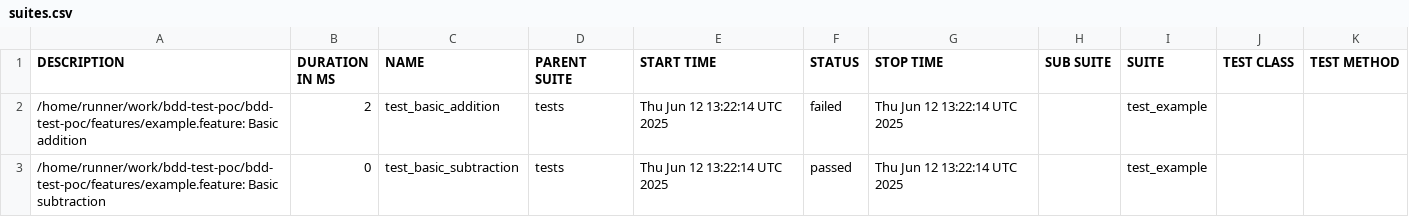
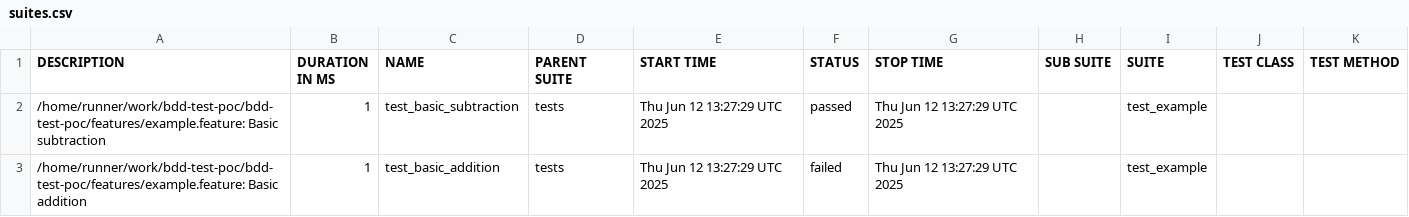
Before and after one commit to awha86/bdd-dashboard-poc, a CSV file: data/suites.csv, drawn as a sheet.

```diff
--- a/data/suites.csv
+++ b/data/suites.csv
@@ -1,3 +1,3 @@
 "DESCRIPTION","DURATION IN MS","NAME","PARENT SUITE","START TIME","STATUS","STOP TIME","SUB SUITE","SUITE","TEST CLASS","TEST METHOD"
-"/home/runner/work/bdd-test-poc/bdd-test-poc/features/example.feature: Basic addition","2","test_basic_addition","tests","Thu Jun 12 13:22:14 UTC 2025","failed","Thu Jun 12 13:22:14 UTC 2025","","test_example","",""
-"/home/runner/work/bdd-test-poc/bdd-test-poc/features/example.feature: Basic subtraction","0","test_basic_subtraction","tests","Thu Jun 12 13:22:14 UTC 2025","passed","Thu Jun 12 13:22:14 UTC 2025","","test_example","",""
+"/home/runner/work/bdd-test-poc/bdd-test-poc/features/example.feature: Basic subtraction","1","test_basic_subtraction","tests","Thu Jun 12 13:27:29 UTC 2025","passed","Thu Jun 12 13:27:29 UTC 2025","","test_example","",""
+"/home/runner/work/bdd-test-poc/bdd-test-poc/features/example.feature: Basic addition","1","test_basic_addition","tests","Thu Jun 12 13:27:29 UTC 2025","failed","Thu Jun 12 13:27:29 UTC 2025","","test_example","",""
```
Also changed, not shown: 17 other files.
